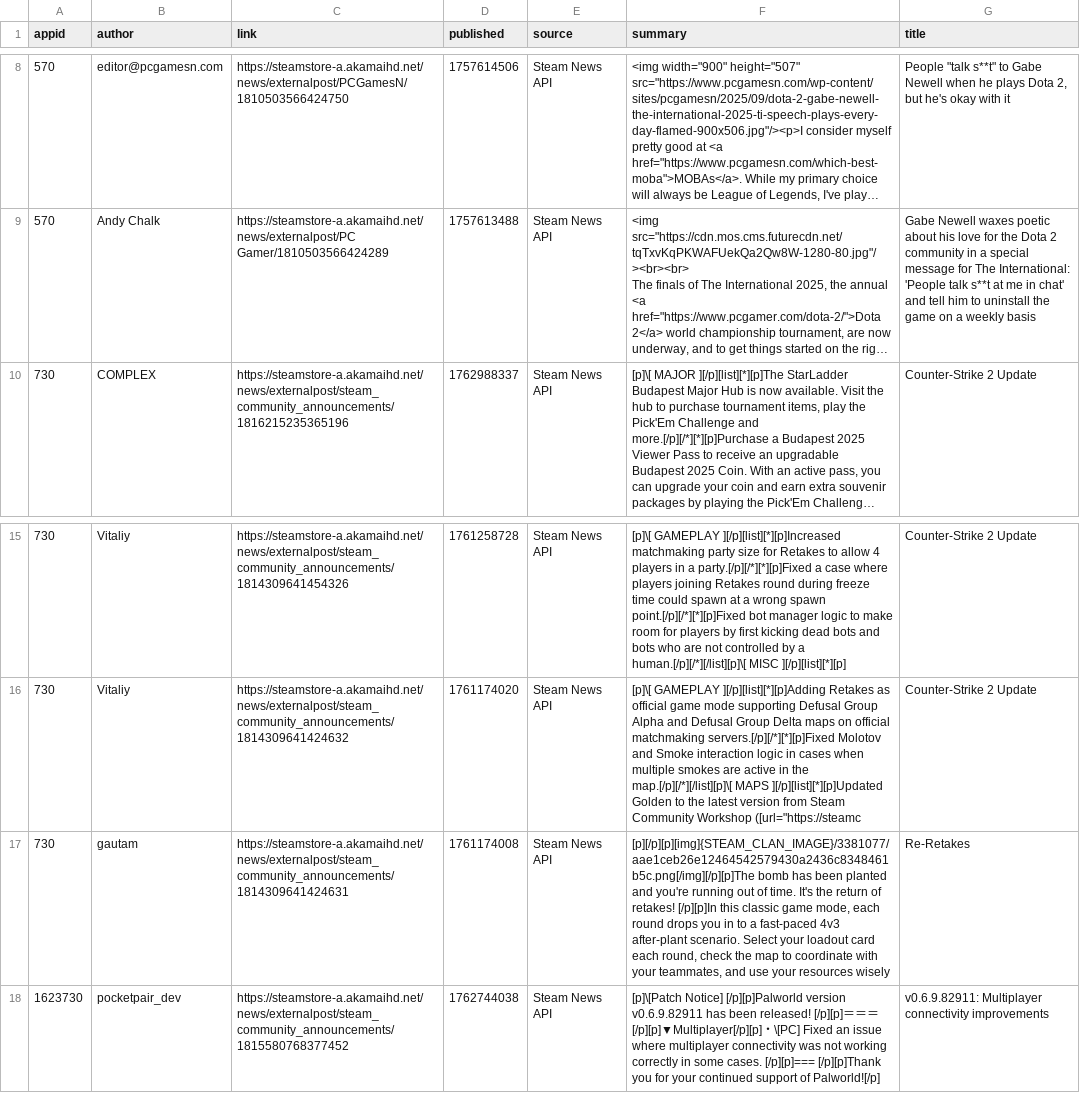
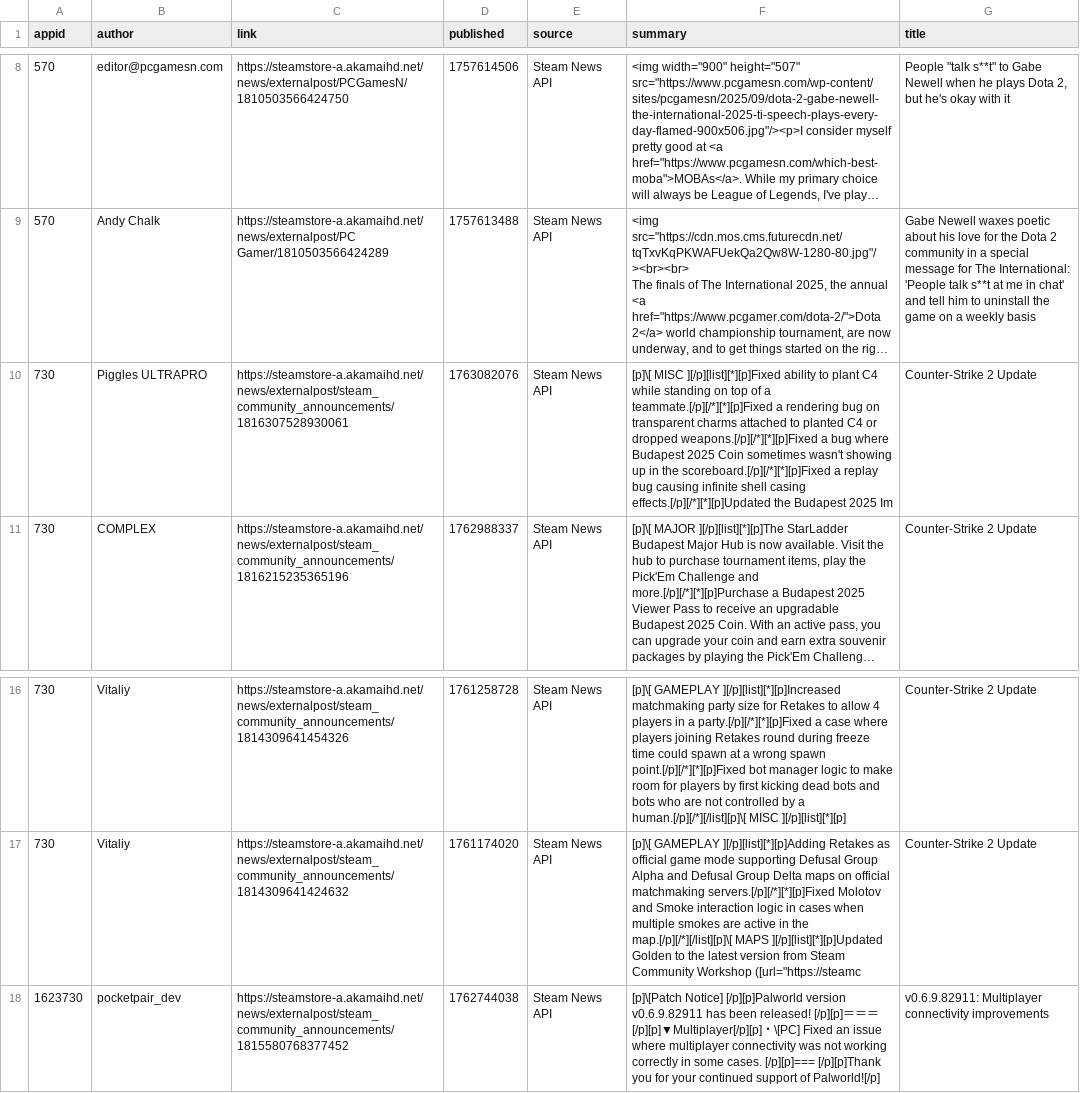
Before and after one commit to BennetttChen/Python-crawl, a CSV file: output/steam_news.csv, drawn as a sheet; only a part is shown, gaps mark what is left out; long unchanged cells end in …; removed rows and columns are numbered as before the commit, all else as after; the diff names each change by its address in the sheet, - before the commit and + after, or states it on an @@ line.

```diff
--- a/output/steam_news.csv
+++ b/output/steam_news.csv
+row 10: 730 | Piggles ULTRAPRO | https://steamstore-a.akamaihd.net/news/externalpost/steam_community_announcements/1816307528930061 | 1763082076 | Steam News API | [p]\[ MISC ][/p][list][*][p]Fixed ability to plant C4 while standing on top of a teammate.[/p][/*][*][p]Fixed a rendering bug on transparent charms attached to planted C4 or dropped weapons.[/p][/*][*][p]Fixed a bug where Budapest 2025 Coin sometimes wasn't showing up in the scoreboard.[/p][/*][*][p]Fixed a replay bug causing infinite shell casing effects.[/p][/*][*][p]Updated the Budapest 2025 Im | Counter-Strike 2 Update
-row 17: 730 | gautam | https://steamstore-a.akamaihd.net/news/externalpost/steam_community_announcements/1814309641424631 | 1761174008 | Steam News API | [p][/p][p][img]{STEAM_CLAN_IMAGE}/3381077/aae1ceb26e12464542579430a2436c8348461b5c.png[/img][/p][p]The bomb has been planted and you're running out of time. It's the return of retakes! [/p][p]In this classic game mode, each round drops you in to a fast-paced 4v3 after-plant scenario. Select your loadout card each round, check the map to coordinate with your teammates, and use your resources wisely | Re-Retakes
```
Also changed, not shown: output/bili_timeline.csv, 4 other files.
